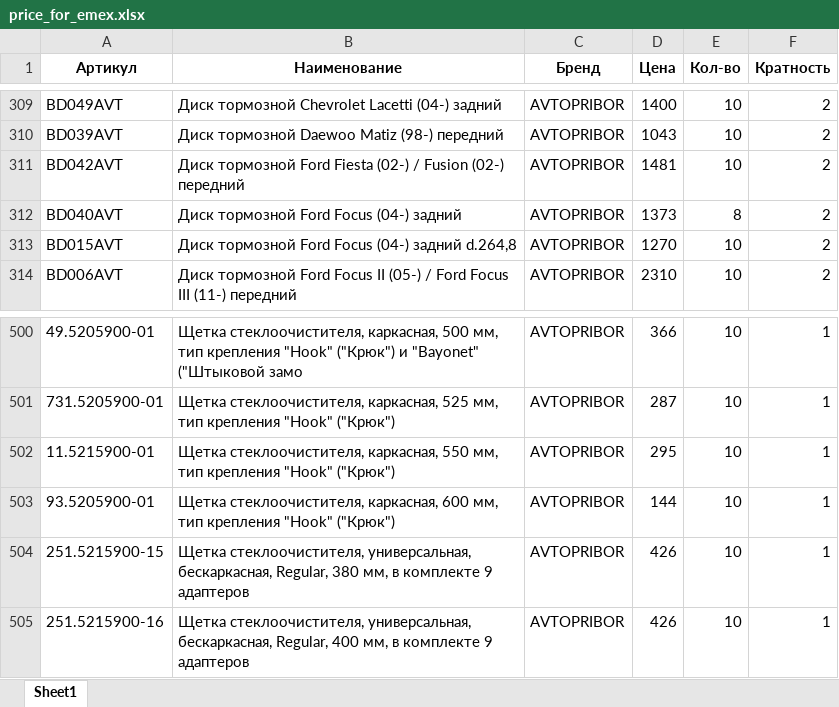
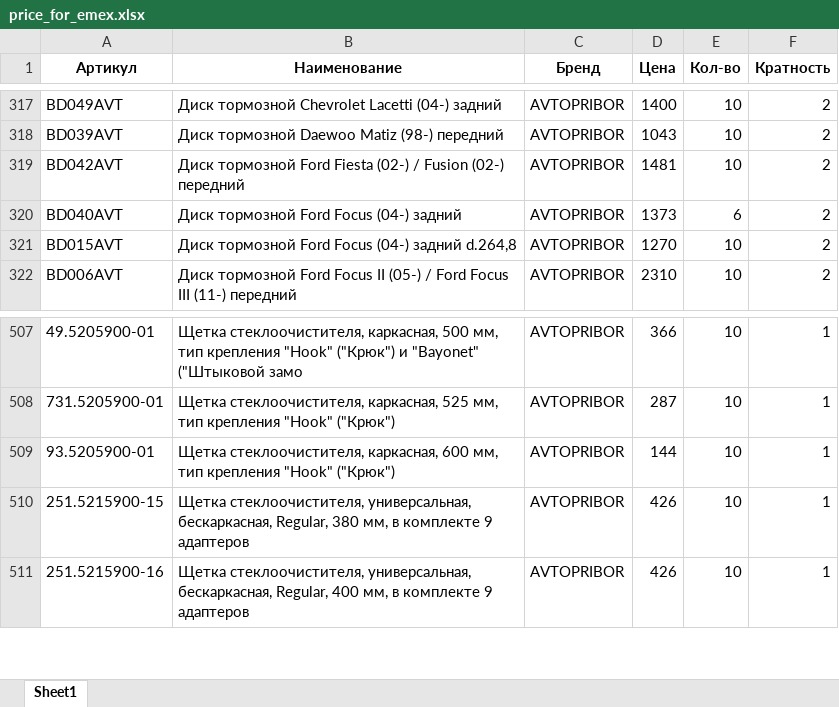
Before and after one commit to beton18/emex-co_project, an Excel workbook: price_for_emex.xlsx, sheet Sheet1, drawn as a sheet; only a part is shown, gaps mark what is left out; values as stored, in another font and other column widths than the file's, no borders; removed rows and columns are numbered as before the commit, all else as after; the diff covers the shown part only; the diff names each change by its address in the sheet, - before the commit and + after, or states it on an @@ line.

```diff
--- a/price_for_emex.xlsx (sheet Sheet1)
+++ b/price_for_emex.xlsx (sheet Sheet1)
-E320 (Кол-во): 8
+E320 (Кол-во): 6
-row 502: 11.5215900-01 | Щетка стеклоочистителя, каркасная, 550 мм, тип крепления "Hook" ("Крюк") | AVTOPRIBOR | 295 | 10 | 1
```
Also changed, not shown: 8 added rows and 1 removed row elsewhere in this sheet.
